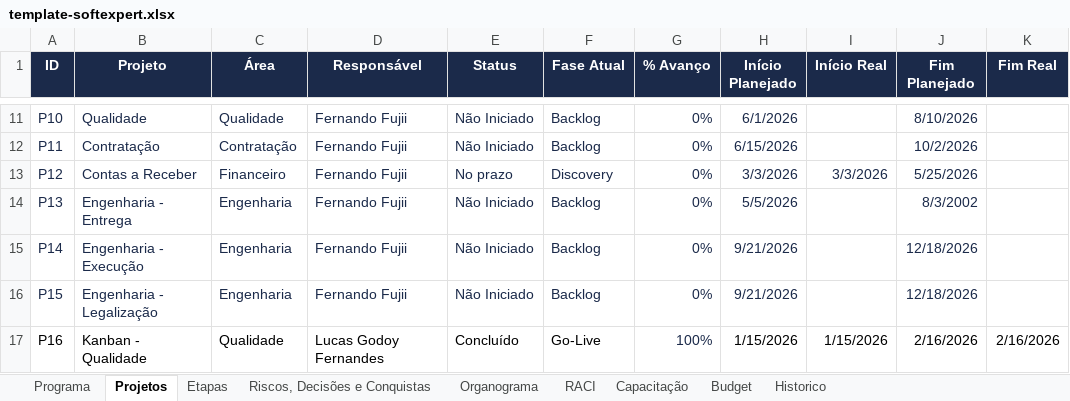
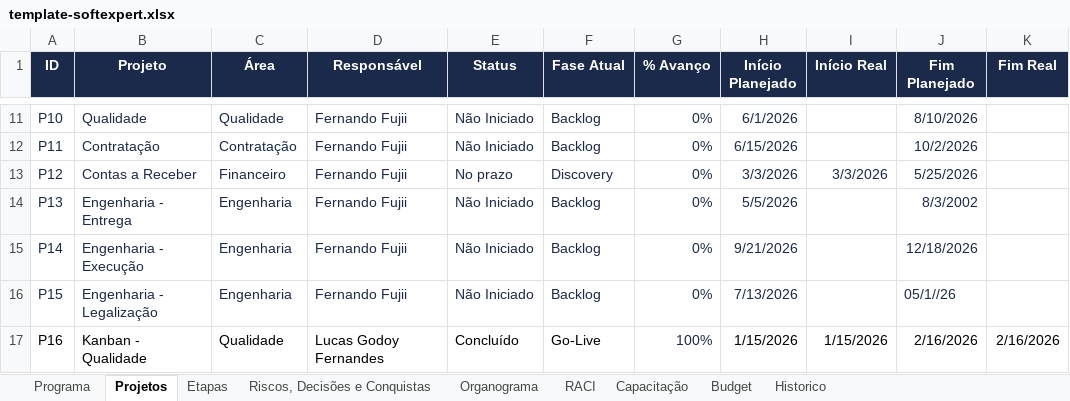
Before and after one commit to Lucas7Fernandes/Softexpert, an Excel workbook: template-softexpert.xlsx, sheet Projetos, drawn as a sheet; only a part is shown, gaps mark what is left out; values as stored, in another font and other column widths than the file's, no borders; the diff names each change by its address in the sheet, - before the commit and + after, or states it on an @@ line.

Commit message:
Atualização automática da planilha

```diff
--- a/template-softexpert.xlsx (sheet Projetos)
+++ b/template-softexpert.xlsx (sheet Projetos)
-H16 (Início Planejado): 9/21/2026
+H16 (Início Planejado): 7/13/2026
-J16 (Fim Planejado): 12/18/2026
+J16 (Fim Planejado): 05/1//26
```
